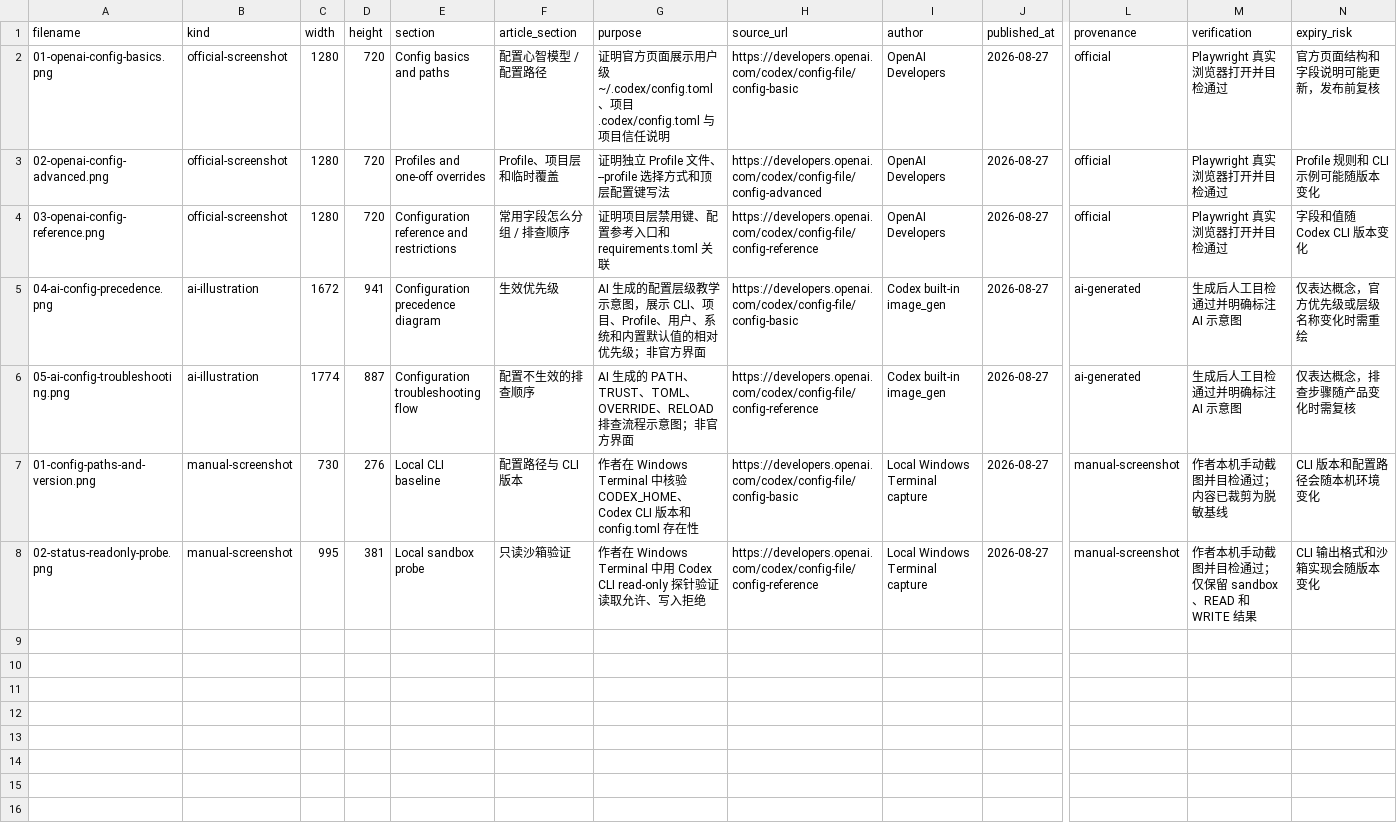
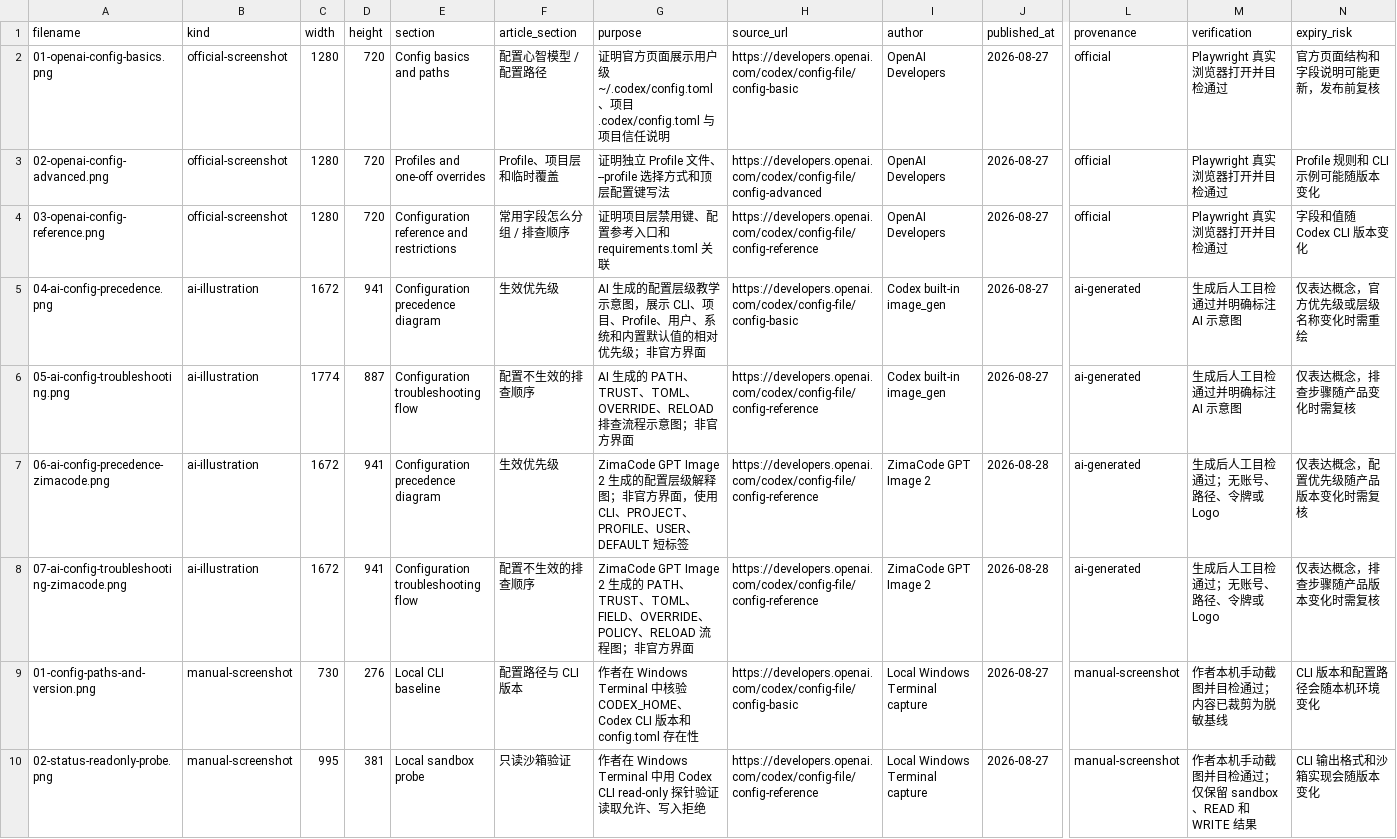
Before and after one commit to awefoundry/codex-handbook, a TSV file: 10-配置模型与权限安全/08-Codex-config.toml深入配置-字段覆盖关系与排查方法-图片备份-20260827-0331/manifest.tsv, drawn as a sheet; only a part is shown, gaps mark what is left out; rows hold the shown columns only; the diff names each change by its address in the sheet, - before the commit and + after, or states it on an @@ line.

Commit message:
docs(config): add explanatory illustrations

```diff
--- a/10-配置模型与权限安全/08-Codex-config.toml深入配置-字段覆盖关系与排查方法-图片备份-20260827-0331/manifest.tsv
+++ b/10-配置模型与权限安全/08-Codex-config.toml深入配置-字段覆盖关系与排查方法-图片备份-20260827-0331/manifest.tsv
+row 7: 06-ai-config-precedence-zimacode.png | ai-illustration | 1672 | 941 | Configuration precedence diagram | 生效优先级 | ZimaCode GPT Image 2 生成的配置层级解释图；非官方界面，使用 CLI、PROJECT、PROFILE、USER、DEFAULT 短标签 | https://developers.openai.com/codex/config-file/config-reference | ZimaCode GPT Image 2 | 2026-08-28 | ai-generated | 生成后人工目检通过；无账号、路径、令牌或 Logo | 仅表达概念，配置优先级随产品版本变化时需复核
+row 8: 07-ai-config-troubleshooting-zimacode.png | ai-illustration | 1672 | 941 | Configuration troubleshooting flow | 配置不生效的排查顺序 | ZimaCode GPT Image 2 生成的 PATH、TRUST、TOML、FIELD、OVERRIDE、POLICY、RELOAD 流程图；非官方界面 | https://developers.openai.com/codex/config-file/config-reference | ZimaCode GPT Image 2 | 2026-08-28 | ai-generated | 生成后人工目检通过；无账号、路径、令牌或 Logo | 仅表达概念，排查步骤随产品版本变化时需复核
```
Also changed, not shown: 14 other files.
